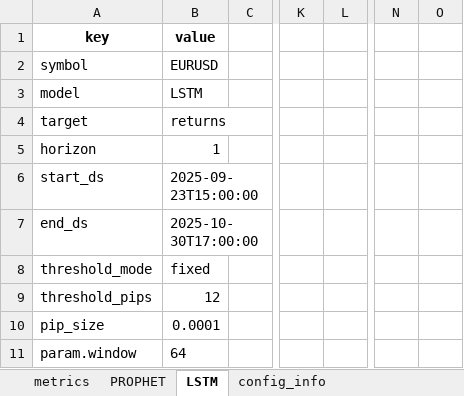
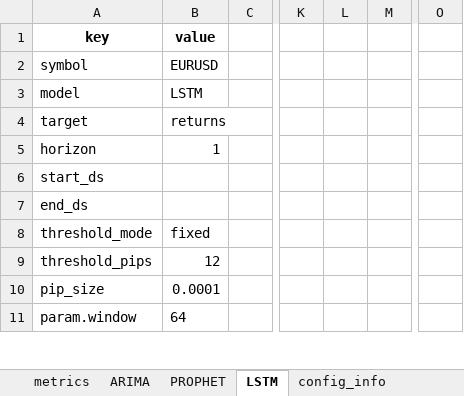
Before and after one commit to Julk-ui/Mark_I, an Excel workbook: outputs/backtest_plots/EURUSD_backtest_consolidado.xlsx, sheet LSTM, drawn as a sheet; only a part is shown, gaps mark what is left out; values as stored, in another font and other column widths than the file's, no borders; removed rows and columns are numbered as before the commit, all else as after; the diff covers the shown part only; the diff names each change by its address in the sheet, - before the commit and + after, or states it on an @@ line.

```diff
--- a/outputs/backtest_plots/EURUSD_backtest_consolidado.xlsx (sheet LSTM)
+++ b/outputs/backtest_plots/EURUSD_backtest_consolidado.xlsx (sheet LSTM)
+sheet tab: ARIMA
+column L, empty
-column O, empty
-B6: 2025-09-23T15:00:00
+B6: (empty)
-B7: 2025-10-30T17:00:00
+B7: (empty)
```
Also changed, not shown: 14 added rows, 14 removed rows and 9 edited cells elsewhere in this sheet, sheet PROPHET, sheet metrics, sheet config_info, 13 other files.
